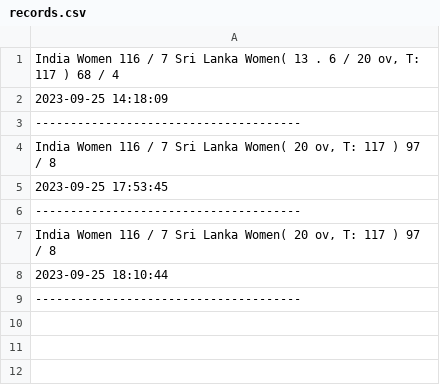
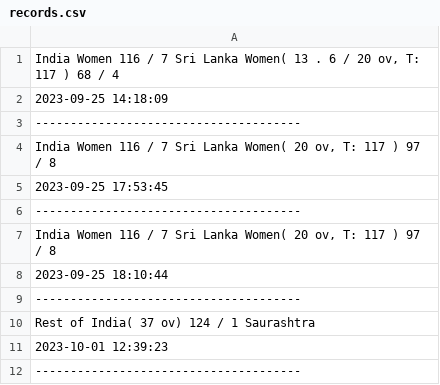
Before and after one commit to Oracledelphio/AmFoss, a CSV file: records.csv, drawn as a sheet.

```diff
--- a/records.csv
+++ b/records.csv
@@ -9 +9,4 @@
 --------------------------------------
+Rest of India( 37  ov)  124  /  1 Saurashtra
+2023-10-01 12:39:23
+--------------------------------------
```
Also changed, not shown: 1 other file.
